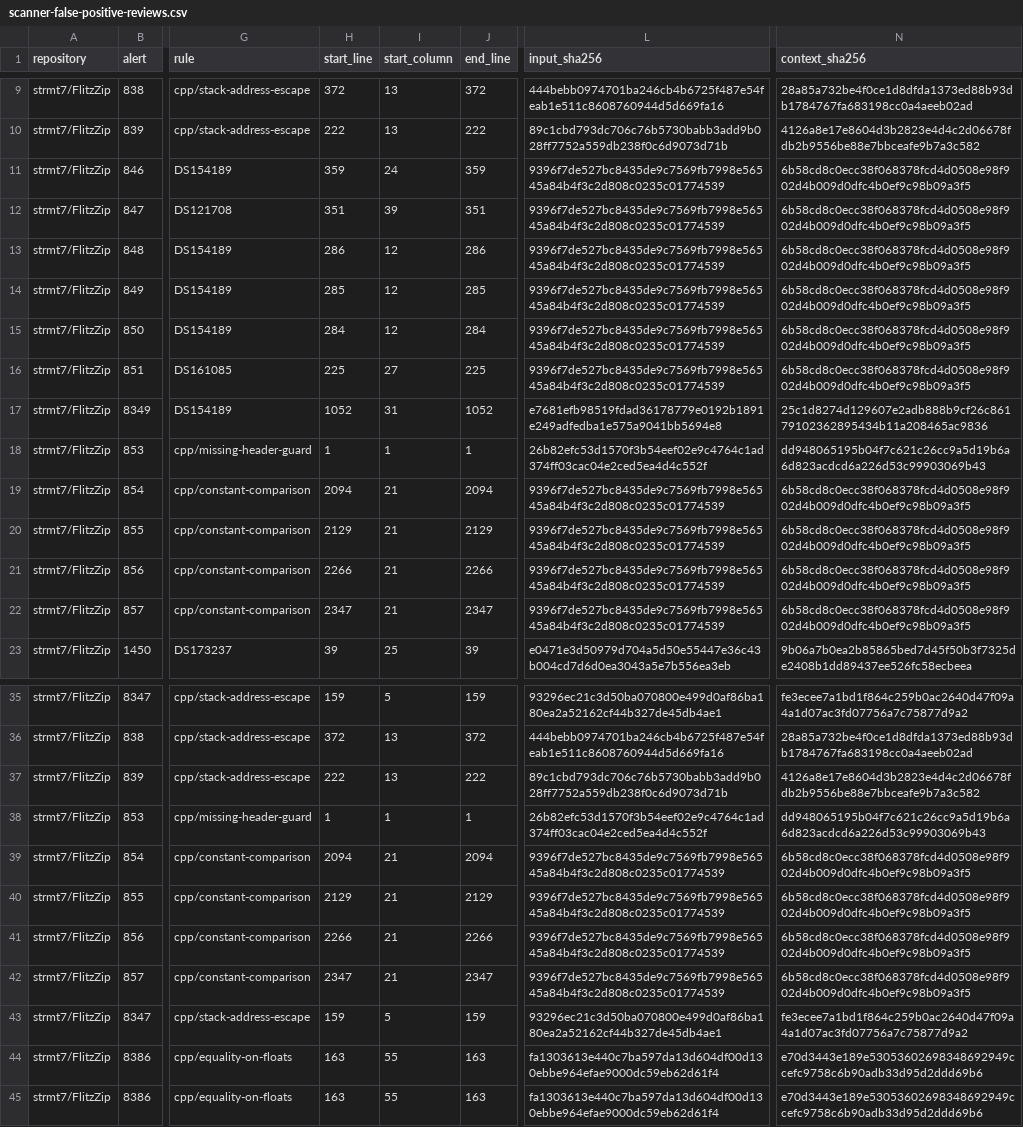
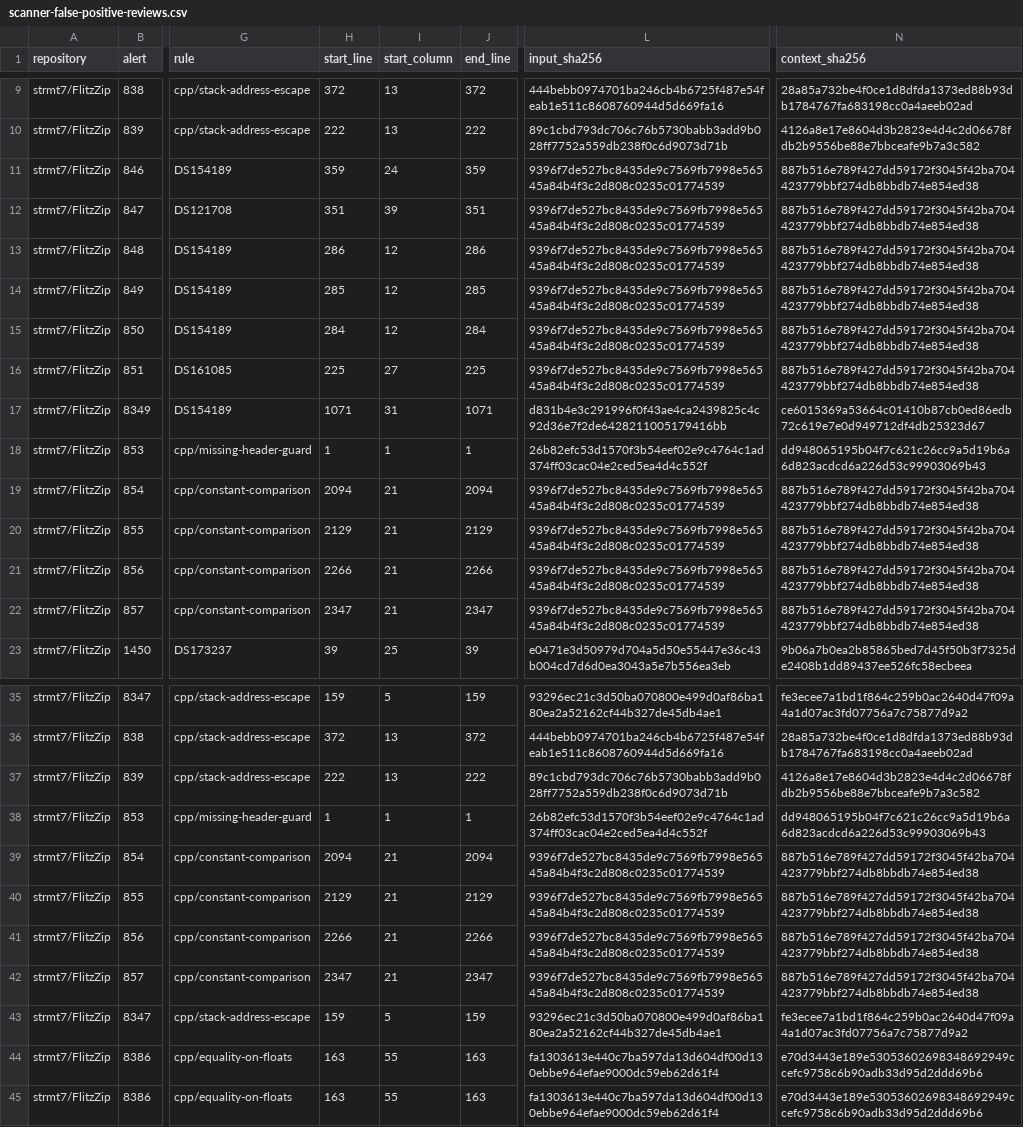
Before and after one commit to strmt7/FlitzZip, a CSV file: .github/scanner-false-positive-reviews.csv, drawn as a sheet; only a part is shown, gaps mark what is left out; the diff names each change by its address in the sheet, - before the commit and + after, or states it on an @@ line.

```diff
--- a/.github/scanner-false-positive-reviews.csv
+++ b/.github/scanner-false-positive-reviews.csv
-N11:N16 (context_sha256): 6b58cd8c0ecc38f068378fcd4d0508e98f902d4b009d0dfc4b0ef9c98b09a3f5
+N11:N16 (context_sha256): 887b516e789f427dd59172f3045f42ba704423779bbf274db8bbdb74e854ed38
-H17 (start_line): 1052
+H17 (start_line): 1071
-J17 (end_line): 1052
+J17 (end_line): 1071
-L17 (input_sha256): e7681efb98519fdad36178779e0192b1891e249adfedba1e575a9041bb5694e8
+L17 (input_sha256): d831b4e3c291996f0f43ae4ca2439825c4c92d36e7f2de6428211005179416bb
-N17 (context_sha256): 25c1d8274d129607e2adb888b9cf26c86179102362895434b11a208465ac9836
+N17 (context_sha256): ce6015369a53664c01410b87cb0ed86edb72c619e7e0d949712df4db25323d67
-N19:N22 (context_sha256): 6b58cd8c0ecc38f068378fcd4d0508e98f902d4b009d0dfc4b0ef9c98b09a3f5
+N19:N22 (context_sha256): 887b516e789f427dd59172f3045f42ba704423779bbf274db8bbdb74e854ed38
-N39:N42 (context_sha256): 6b58cd8c0ecc38f068378fcd4d0508e98f902d4b009d0dfc4b0ef9c98b09a3f5
+N39:N42 (context_sha256): 887b516e789f427dd59172f3045f42ba704423779bbf274db8bbdb74e854ed38
```
Also changed, not shown: 3 other files.
